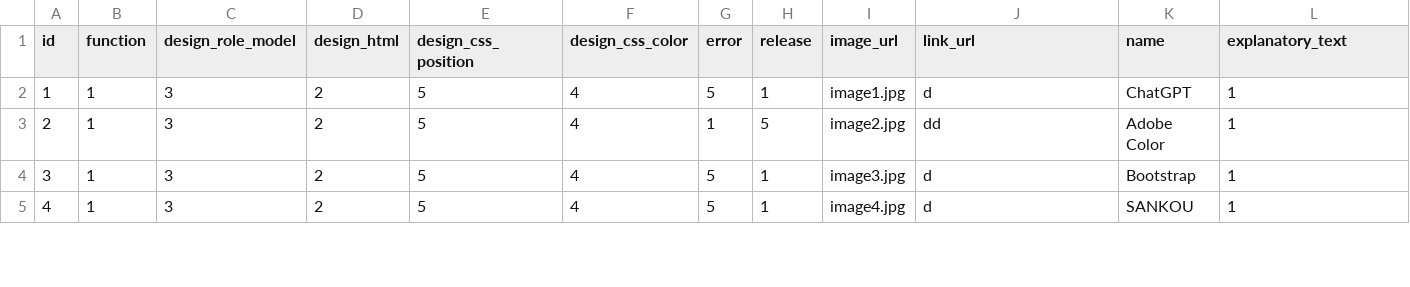
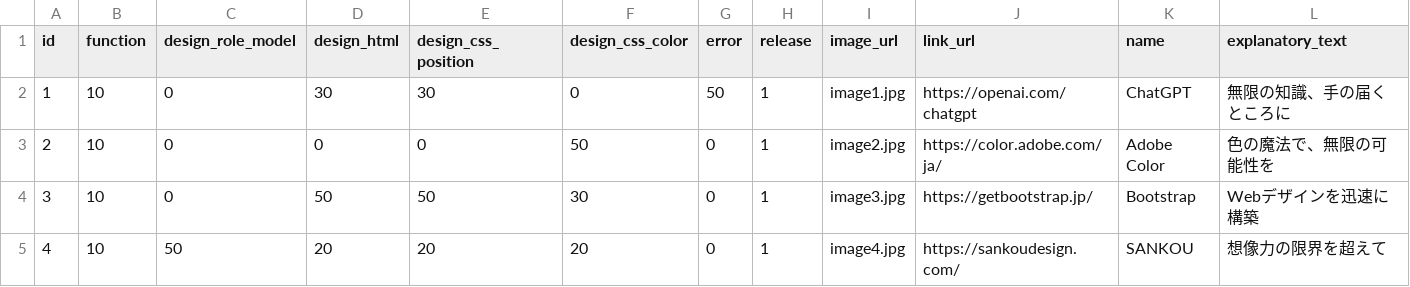
Before and after one commit to Yadokari0324/vulpes, a CSV file: book3.csv, drawn as a sheet; only a part is shown; the diff covers the shown part only.

```diff
--- a/book3.csv
+++ b/book3.csv
@@ -2,4 +2,4 @@
-1,1,3,2,5,4,5,1,image1.jpg,d,ChatGPT,1
-2,1,3,2,5,4,1,5,image2.jpg,dd,Adobe Color,1
-3,1,3,2,5,4,5,1,image3.jpg,d,Bootstrap,1
-4,1,3,2,5,4,5,1,image4.jpg,d,SANKOU,1
+1,10,0,30,30,0,50,1,image1.jpg,https://openai.com/chatgpt,ChatGPT,無限の知識、手の届くところに,,,
+2,10,0,0,0,50,0,1,image2.jpg,https://color.adobe.com/ja/,Adobe Color,色の魔法で、無限の可能性を,,,
+3,10,0,50,50,30,0,1,image3.jpg,https://getbootstrap.jp/,Bootstrap,Webデザインを迅速に構築,,,
+4,10,50,20,20,20,0,1,image4.jpg,https://sankoudesign.com/,SANKOU,想像力の限界を超えて,,,
```
Also changed, not shown: 97 edited cells elsewhere in this file, 4 other files.
